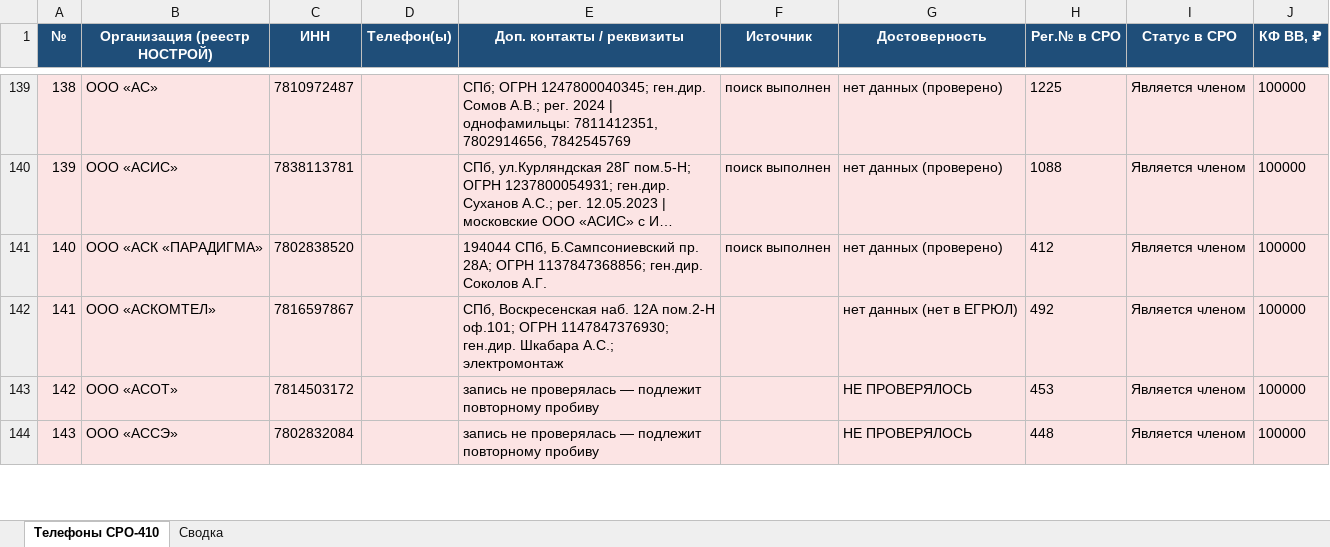
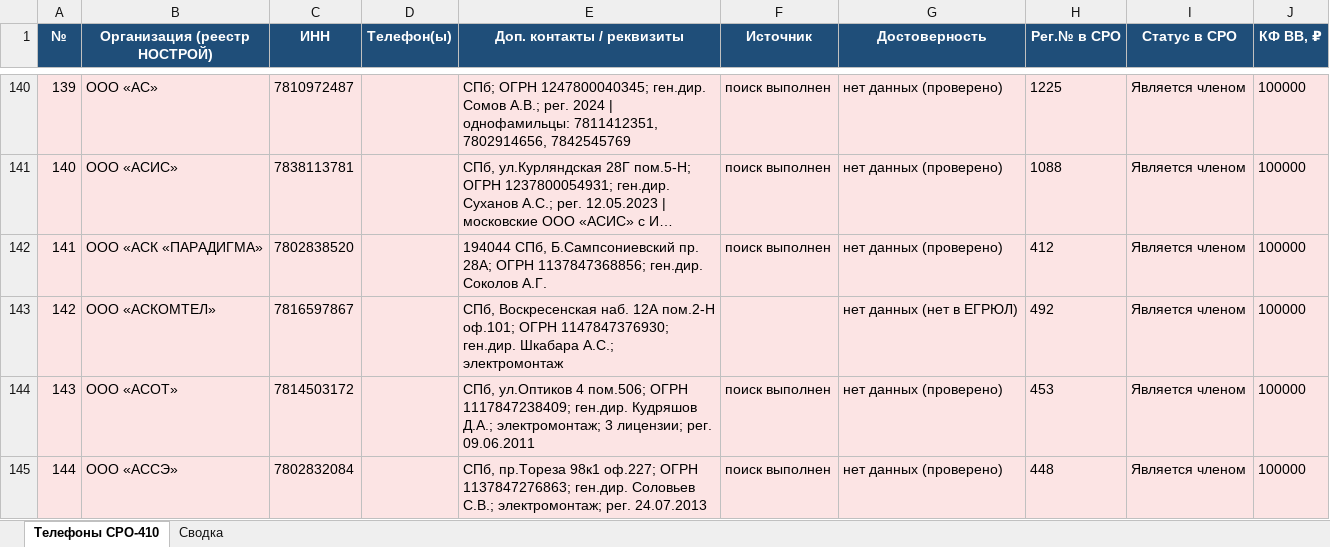
Before and after one commit to caesart966-web/first_reposirtory, an Excel workbook: Телефоны_СРО410_НОСТРОЙ.xlsx, sheet Телефоны СРО-410, drawn as a sheet; only a part is shown, gaps mark what is left out; long unchanged cells end in …; values as stored, in another font and other column widths than the file's, no borders; addresses are those after the commit; the diff covers the shown part only; the diff names each change by its address in the sheet, - before the commit and + after, or states it on an @@ line.

```diff
--- a/Телефоны_СРО410_НОСТРОЙ.xlsx (sheet Телефоны СРО-410)
+++ b/Телефоны_СРО410_НОСТРОЙ.xlsx (sheet Телефоны СРО-410)
@@ column A (№) renumbered between rows 18 and 145 @@
-E144 (Доп. контакты / реквизиты): запись не проверялась — подлежит повторному пробиву
+E144 (Доп. контакты / реквизиты): СПб, ул.Оптиков 4 пом.506; ОГРН 1117847238409; ген.дир. Кудряшов Д.А.; электромонтаж; 3 лицензии; рег. 09.06.2011
-F144:F145 (Источник): (empty)
+F144:F145 (Источник): поиск выполнен
-G144:G145 (Достоверность): НЕ ПРОВЕРЯЛОСЬ
+G144:G145 (Достоверность): нет данных (проверено)
-E145 (Доп. контакты / реквизиты): запись не проверялась — подлежит повторному пробиву
+E145 (Доп. контакты / реквизиты): СПб, пр.Тореза 98к1 оф.227; ОГРН 1137847276863; ген.дир. Соловьев С.В.; электромонтаж; рег. 24.07.2013
```
Also changed, not shown: 1 added row and 1 removed row elsewhere in this sheet, sheet Сводка, 1 other file.
